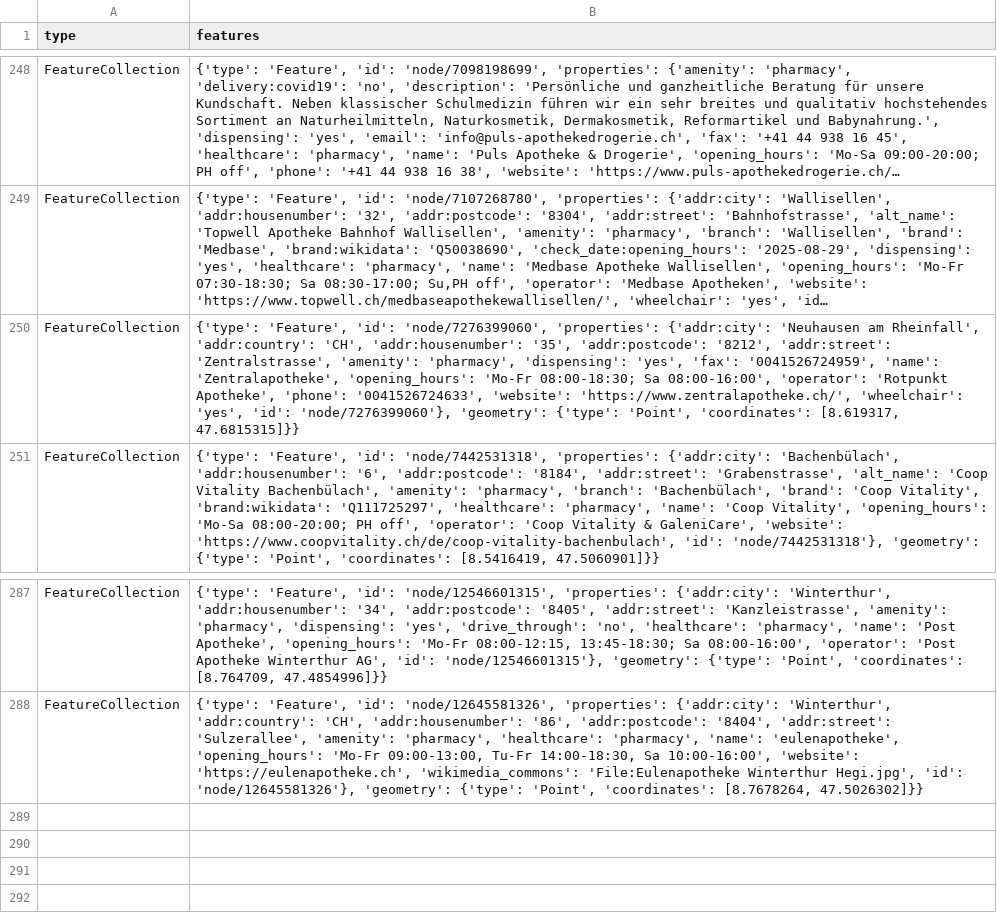
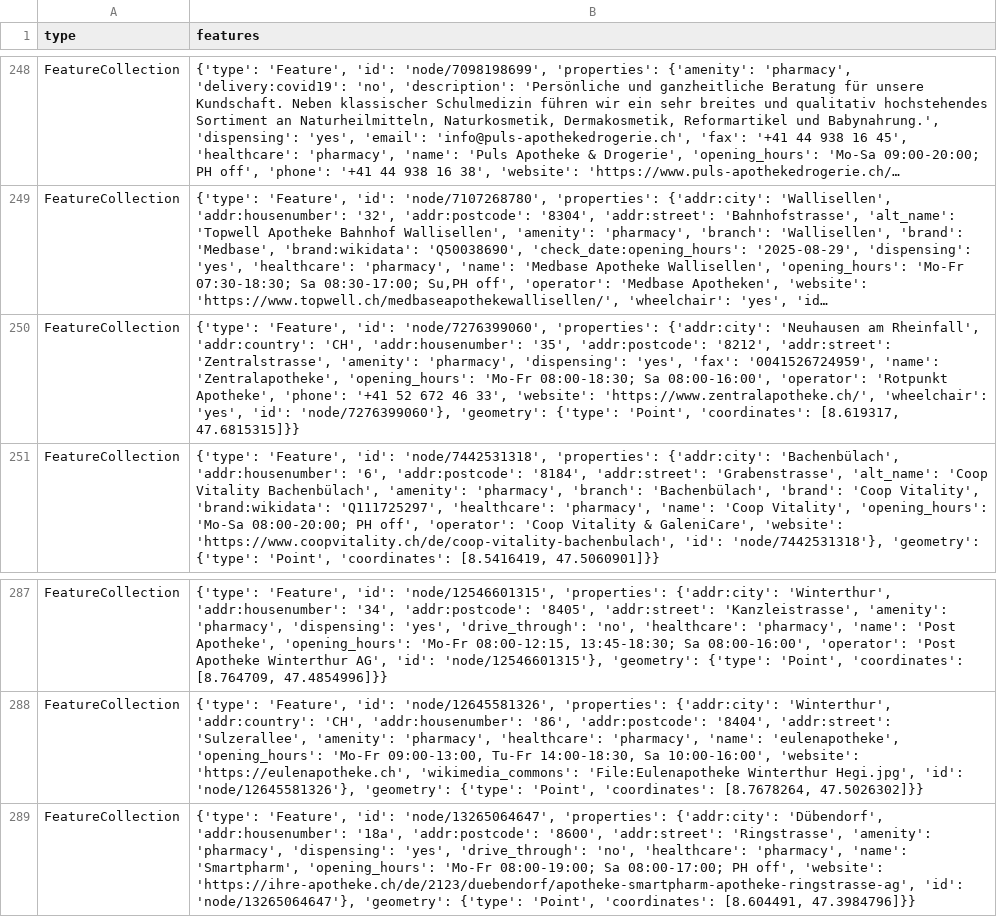
Before and after one commit to OpenBracketsCH/rescue-data, a CSV file: data/csv/pharmacy/pharmacy_dispo_srz.csv, drawn as a sheet; only a part is shown, gaps mark what is left out; long unchanged cells end in …; the diff names each change by its address in the sheet, - before the commit and + after, or states it on an @@ line.

```diff
--- a/data/csv/pharmacy/pharmacy_dispo_srz.csv
+++ b/data/csv/pharmacy/pharmacy_dispo_srz.csv
-B250 (features): …Apotheke', 'phone': '0041526724633', 'website': 'https://www.zentralapotheke.ch/',…
+B250 (features): …Apotheke', 'phone': '+41 52 672 46 33', 'website': 'https://www.zentralapotheke.ch/',…
+row 289: FeatureCollection | {'type': 'Feature', 'id': 'node/13265064647', 'properties': {'addr:city': 'Dübendorf', 'addr:housenumber': '18a', 'addr:postcode': '8600', 'addr:street': 'Ringstrasse', 'amenity': 'pharmacy', 'dispensing': 'yes', 'drive_through': 'no', 'healthcare': 'pharmacy', 'name': 'Smartpharm', 'opening_hours': 'Mo-Fr 08:00-19:00; Sa 08:00-17:00; PH off', 'website': 'https://ihre-apotheke.ch/de/2123/duebendorf/apotheke-smartpharm-apotheke-ringstrasse-ag', 'id': 'node/13265064647'}, 'geometry': {'type': 'Point', 'coordinates': [8.604491, 47.3984796]}}
```
Also changed, not shown: data/csv/defis/defis_stadt_zh.csv, data/csv/facilities/nursing_home/nursing_home_dispo_srz.csv, 13 other files.
